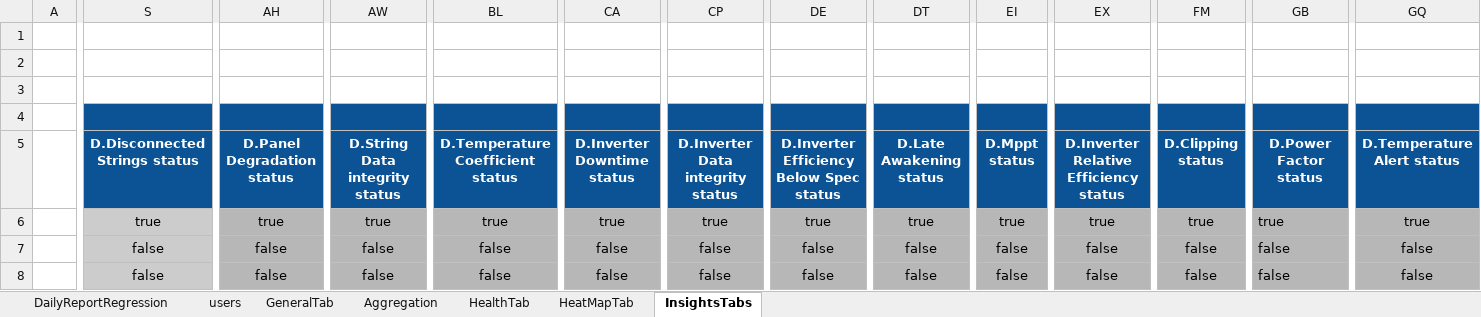
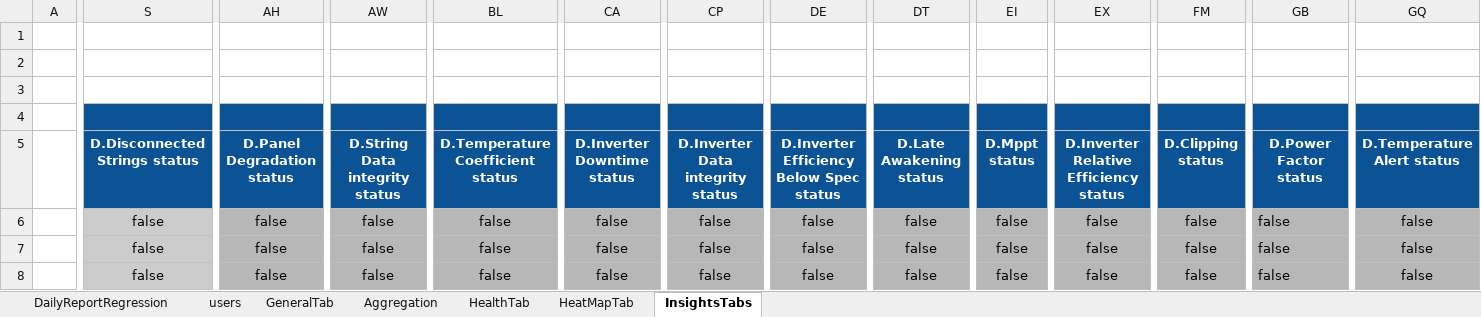
Before and after one commit to tariqalrob97/RayCatch, an Excel workbook: src/com/generic/config/DataSheet.xlsx, sheet InsightsTabs, drawn as a sheet; only a part is shown, gaps mark what is left out; values as stored, in another font and other column widths than the file's, no borders; conditional formats not drawn; the diff covers the shown part only; the diff names each change by its address in the sheet, - before the commit and + after, or states it on an @@ line.

```diff
--- a/src/com/generic/config/DataSheet.xlsx (sheet InsightsTabs)
+++ b/src/com/generic/config/DataSheet.xlsx (sheet InsightsTabs)
-S6 (D.Disconnected Strings status): true
+S6 (D.Disconnected Strings status): false
-AH6 (D.Panel Degradation status): true
+AH6 (D.Panel Degradation status): false
-AW6 (D.String Data integrity status): true
+AW6 (D.String Data integrity status): false
-BL6 (D.Temperature Coefficient status): true
+BL6 (D.Temperature Coefficient status): false
-CA6 (D.Inverter Downtime status): true
+CA6 (D.Inverter Downtime status): false
-CP6 (D.Inverter Data integrity status): true
+CP6 (D.Inverter Data integrity status): false
-DE6: true
+DE6: false
-DT6 (D.Late Awakening status): true
+DT6 (D.Late Awakening status): false
-EI6 (D.Mppt status): true
+EI6 (D.Mppt status): false
-EX6: true
+EX6: false
-FM6 (D.Clipping status): true
+FM6 (D.Clipping status): false
-GB6 (D.Power Factor status): true
+GB6 (D.Power Factor status): false
-GQ6 (D.Temperature Alert status): true
+GQ6 (D.Temperature Alert status): false
```
Also changed, not shown: 41 edited cells elsewhere in this sheet, sheet Aggregation, sheet HealthTab, sheet GeneralTab, src/com/generic/config/DataSheet_back.xlsx, 9 other files.
